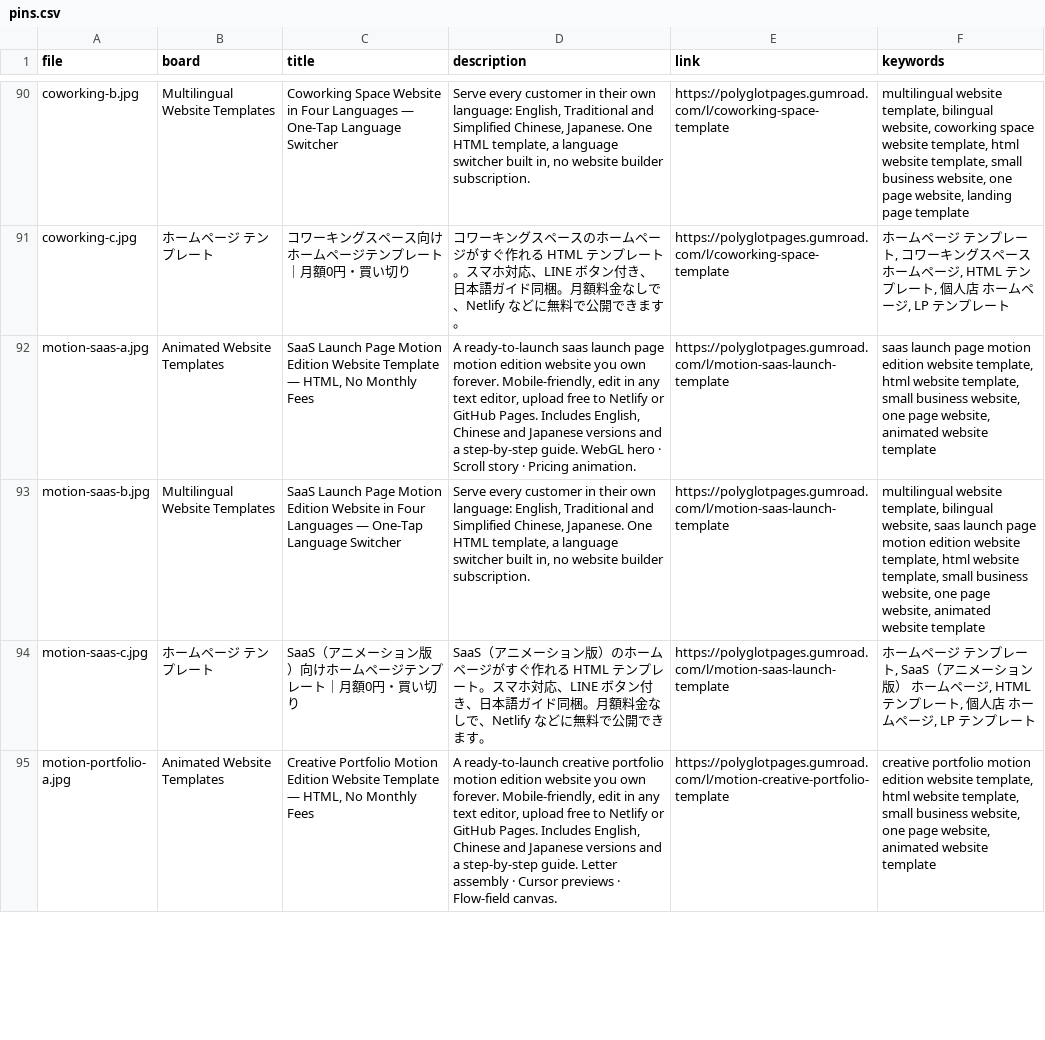
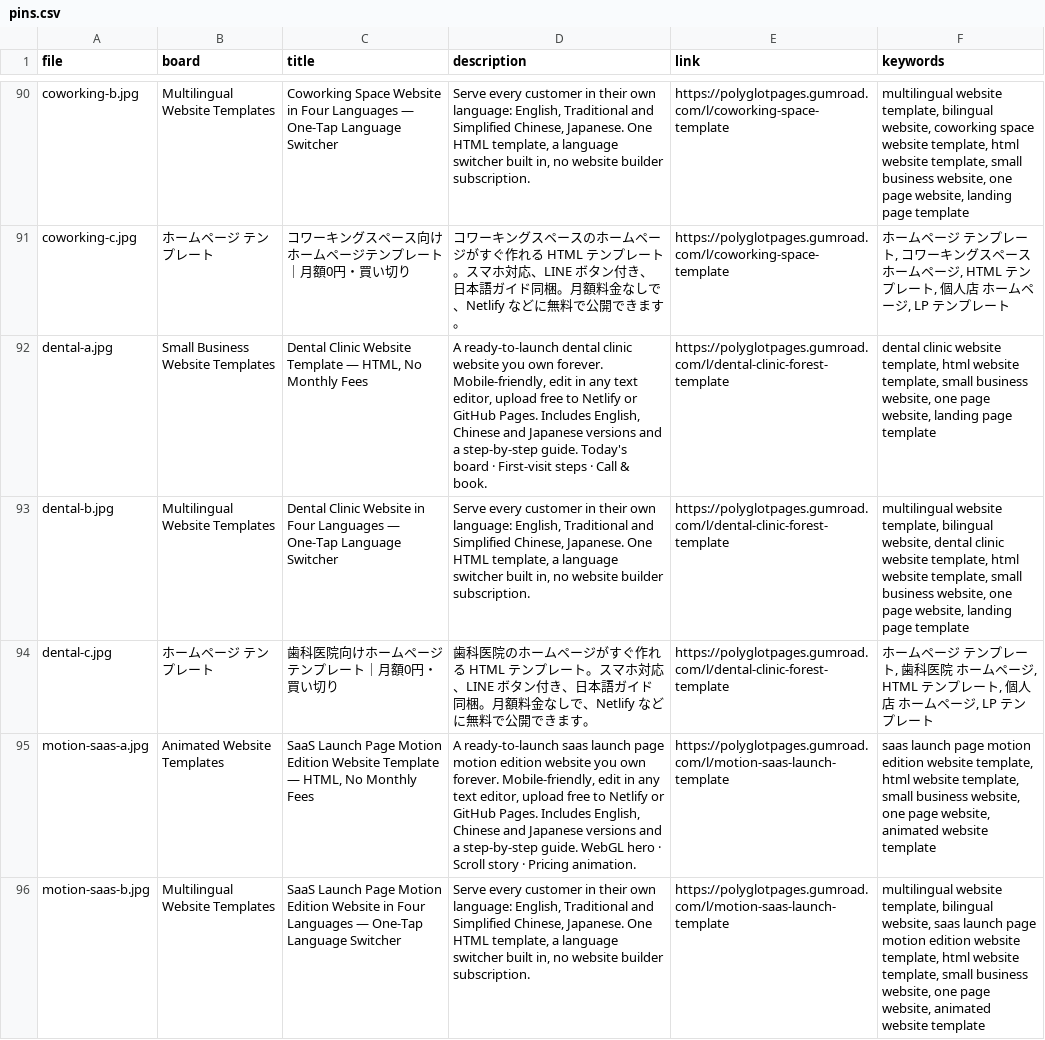
Before and after one commit to a0955072107-bit/-, a CSV file: sales/pins/pins.csv, drawn as a sheet; only a part is shown, gaps mark what is left out; the shorter side is filled out with more unchanged rows; the diff names each change by its address in the sheet, - before the commit and + after, or states it on an @@ line.

```diff
--- a/sales/pins/pins.csv
+++ b/sales/pins/pins.csv
+row 92: dental-a.jpg | Small Business Website Templates | Dental Clinic Website Template — HTML, No Monthly Fees | A ready-to-launch dental clinic website you own forever. Mobile-friendly, edit in any text editor, upload free to Netlify or GitHub Pages. Includes English, Chinese and Japanese versions and a step-by-step guide. Today's board · First-visit steps · Call & book. | https://polyglotpages.gumroad.com/l/dental-clinic-forest-template | dental clinic website template, html website template, small business website, one page website, landing page template
+row 93: dental-b.jpg | Multilingual Website Templates | Dental Clinic Website in Four Languages — One-Tap Language Switcher | Serve every customer in their own language: English, Traditional and Simplified Chinese, Japanese. One HTML template, a language switcher built in, no website builder subscription. | https://polyglotpages.gumroad.com/l/dental-clinic-forest-template | multilingual website template, bilingual website, dental clinic website template, html website template, small business website, one page website, landing page template
+row 94: dental-c.jpg | ホームページ テンプレート | 歯科医院向けホームページテンプレート｜月額0円・買い切り | 歯科医院のホームページがすぐ作れる HTML テンプレート。スマホ対応、LINE ボタン付き、日本語ガイド同梱。月額料金なしで、Netlify などに無料で公開できます。 | https://polyglotpages.gumroad.com/l/dental-clinic-forest-template | ホームページ テンプレート, 歯科医院 ホームページ, HTML テンプレート, 個人店 ホームページ, LP テンプレート
```
Also changed, not shown: sales/pins/pins-2.csv, 13 other files.
